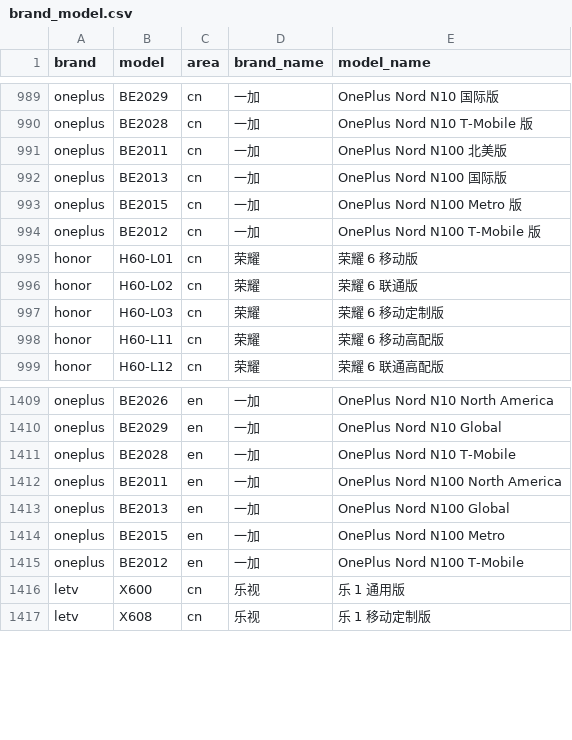
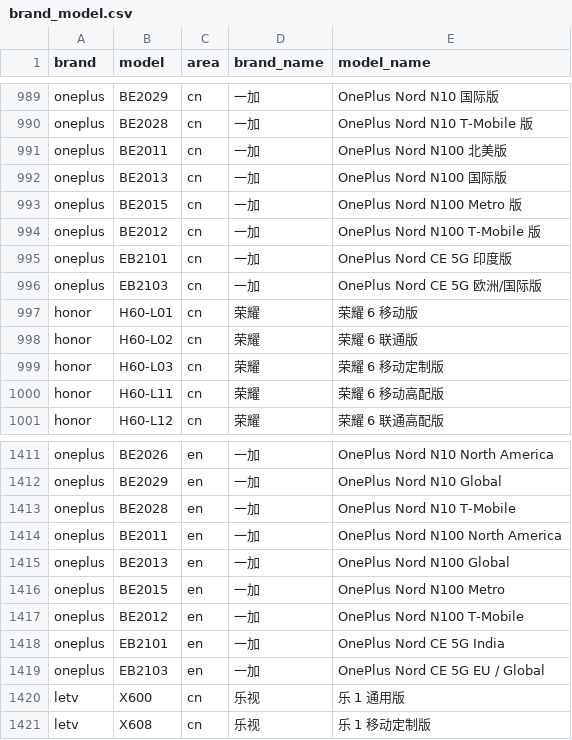
Before and after one commit to jantacy/mobilemodels, a CSV file: brand_model.csv, drawn as a sheet; only a part is shown, gaps mark what is left out.

Commit message:
automated update result file

```diff
--- a/brand_model.csv
+++ b/brand_model.csv
@@ -994,2 +994,4 @@ oneplus,BE2015,cn,一加, OnePlus Nord N100 Metro 版
 oneplus,BE2012,cn,一加, OnePlus Nord N100 T-Mobile 版
+oneplus,EB2101,cn,一加, OnePlus Nord CE 5G 印度版
+oneplus,EB2103,cn,一加, OnePlus Nord CE 5G 欧洲/国际版
 honor,H60-L01,cn,荣耀, 荣耀 6 移动版
@@ -1415,2 +1417,4 @@ oneplus,BE2015,en,一加, OnePlus Nord N100 Metro
 oneplus,BE2012,en,一加, OnePlus Nord N100 T-Mobile
+oneplus,EB2101,en,一加, OnePlus Nord CE 5G India
+oneplus,EB2103,en,一加, OnePlus Nord CE 5G EU / Global
 letv,X600,cn,乐视, 乐 1 通用版
```
